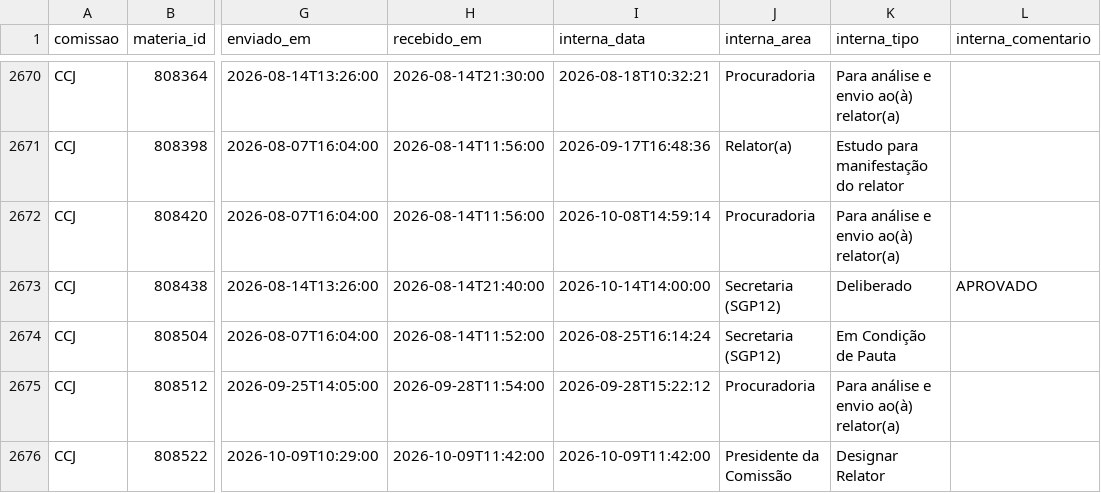
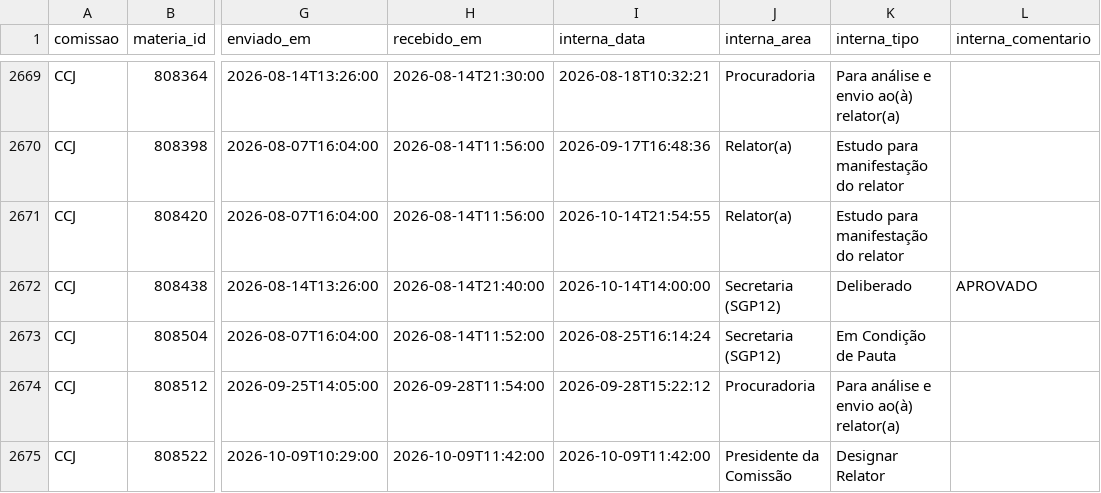
Before and after one commit to prototiposlegisla/comissoes-acervo, a CSV file: dados/acervo.csv, drawn as a sheet; only a part is shown, gaps mark what is left out; addresses are those after the commit; the diff covers the shown part only; the diff names each change by its address in the sheet, - before the commit and + after, or states it on an @@ line.

```diff
--- a/dados/acervo.csv
+++ b/dados/acervo.csv
-I2671 (interna_data): 2026-10-08T14:59:14
+I2671 (interna_data): 2026-10-14T21:54:55
-J2671 (interna_area): Procuradoria
+J2671 (interna_area): Relator(a)
-K2671 (interna_tipo): Para análise e envio ao(à) relator(a)
+K2671 (interna_tipo): Estudo para manifestação do relator
```
Also changed, not shown: 3 removed rows and 36 edited cells elsewhere in this file, dados/cargos_comissoes.csv, dados/encerrados.csv, 8 other files.
